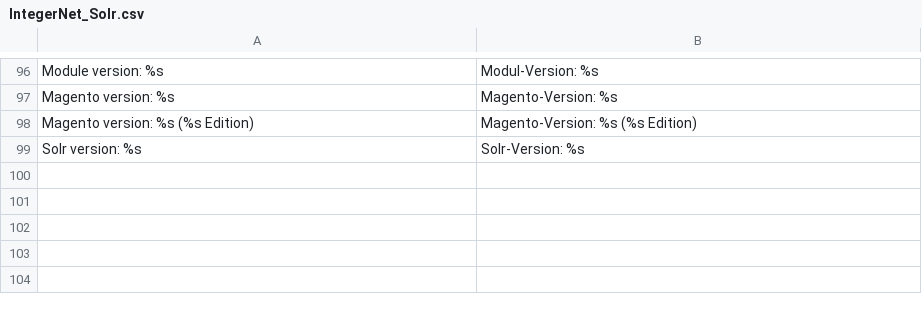
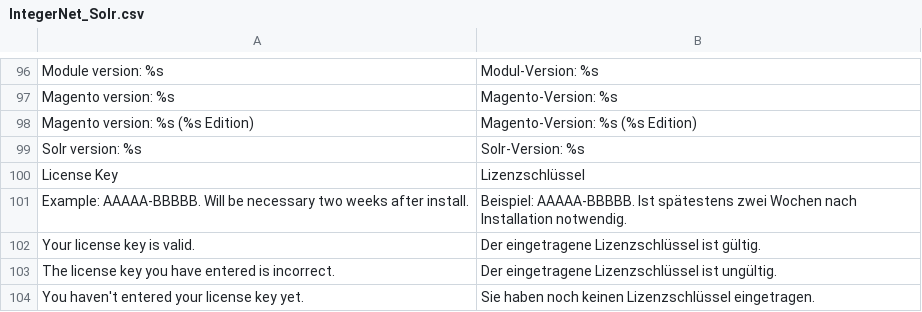
Before and after one commit to integer-net/Solr, a CSV file: src/app/locale/de_DE/IntegerNet_Solr.csv, drawn as a sheet; only a part is shown, gaps mark what is left out; the diff names each change by its address in the sheet, - before the commit and + after, or states it on an @@ line.

```diff
--- a/src/app/locale/de_DE/IntegerNet_Solr.csv
+++ b/src/app/locale/de_DE/IntegerNet_Solr.csv
+row 100: License Key | Lizenzschlüssel
+row 101: Example: AAAAA-BBBBB. Will be necessary two weeks after install. | Beispiel: AAAAA-BBBBB. Ist spätestens zwei Wochen nach Installation notwendig.
+row 102: Your license key is valid. | Der eingetragene Lizenzschlüssel ist gültig.
+row 103: The license key you have entered is incorrect. | Der eingetragene Lizenzschlüssel ist ungültig.
+row 104: You haven't entered your license key yet. | Sie haben noch keinen Lizenzschlüssel eingetragen.
```
Also changed, not shown: 15 other files.
